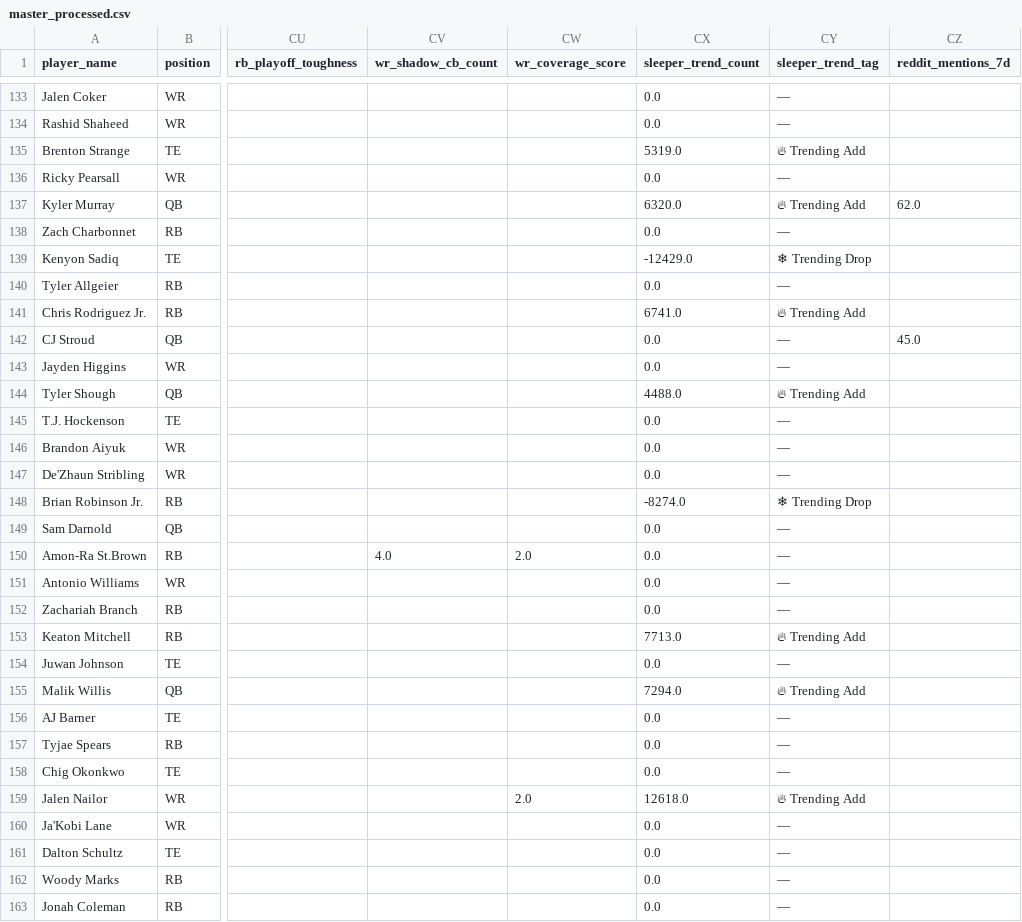
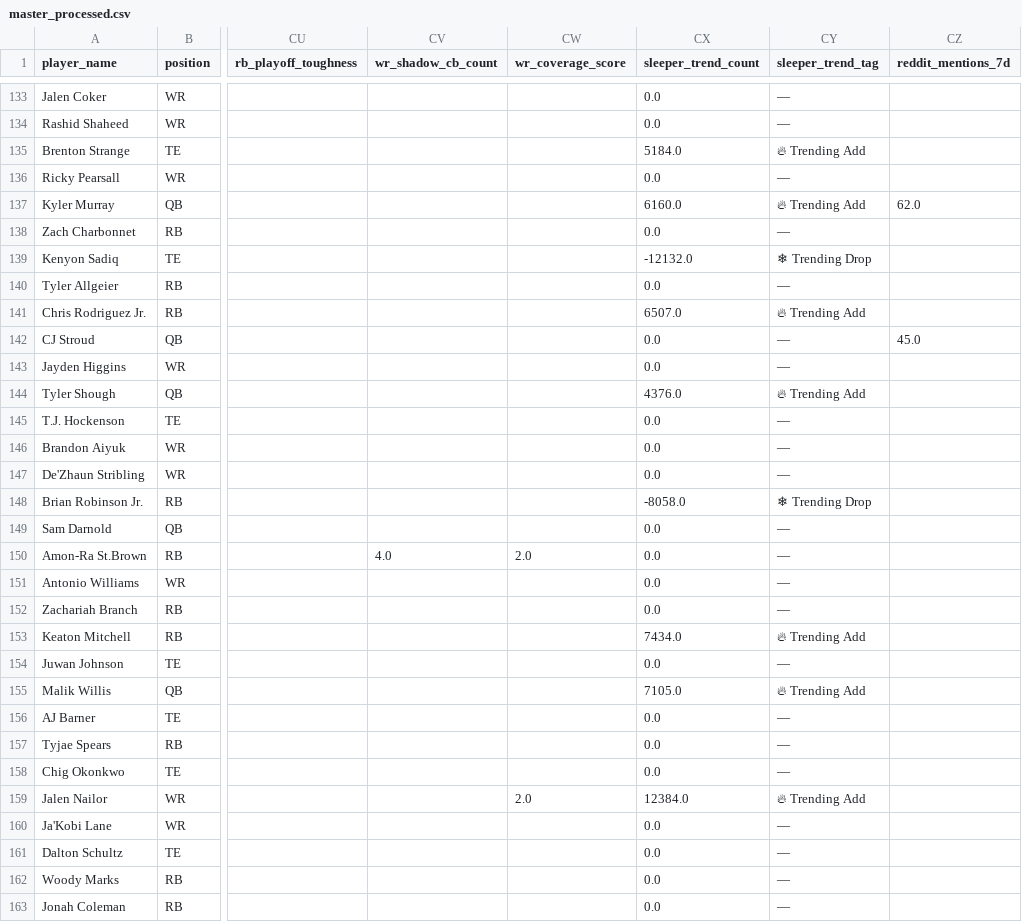
Before and after one commit to geoffreyrg/fantasy-draft-kit-2026, a CSV file: data/processed/master_processed.csv, drawn as a sheet; only a part is shown, gaps mark what is left out; the diff covers the shown part only; the diff names each change by its address in the sheet, - before the commit and + after, or states it on an @@ line.

```diff
--- a/data/processed/master_processed.csv
+++ b/data/processed/master_processed.csv
-CX135 (sleeper_trend_count): 5319.0
+CX135 (sleeper_trend_count): 5184.0
-CX137 (sleeper_trend_count): 6320.0
+CX137 (sleeper_trend_count): 6160.0
-CX139 (sleeper_trend_count): -12429.0
+CX139 (sleeper_trend_count): -12132.0
-CX141 (sleeper_trend_count): 6741.0
+CX141 (sleeper_trend_count): 6507.0
-CX144 (sleeper_trend_count): 4488.0
+CX144 (sleeper_trend_count): 4376.0
-CX148 (sleeper_trend_count): -8274.0
+CX148 (sleeper_trend_count): -8058.0
-CX153 (sleeper_trend_count): 7713.0
+CX153 (sleeper_trend_count): 7434.0
-CX155 (sleeper_trend_count): 7294.0
+CX155 (sleeper_trend_count): 7105.0
-CX159 (sleeper_trend_count): 12618.0
+CX159 (sleeper_trend_count): 12384.0
```
Also changed, not shown: 43 edited cells elsewhere in this file, data/export/fantasypros_custom_rankings.csv, data/export/master_draft_kit_2026.csv, 11 other files.
